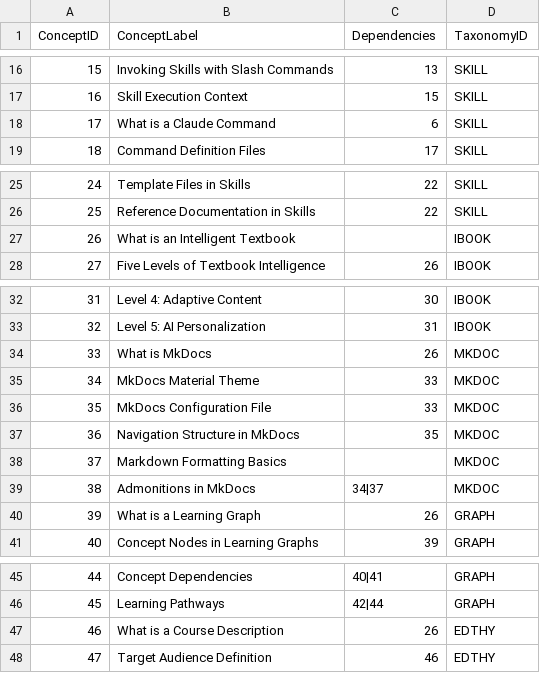
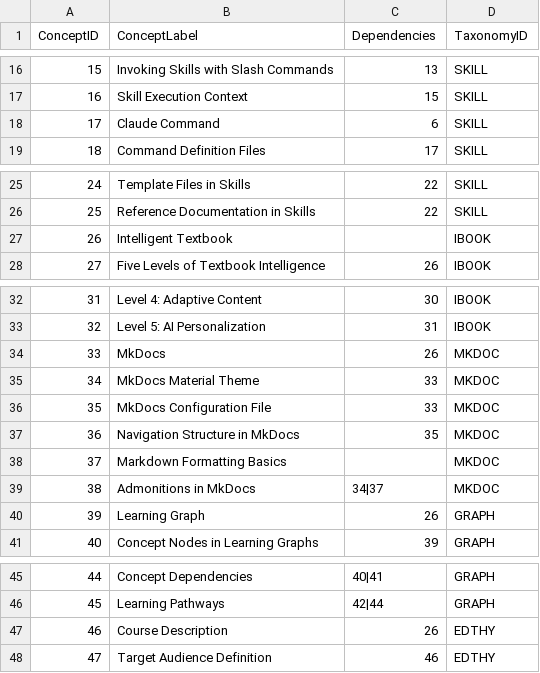
Before and after one commit to dmccreary/claude-skills, a CSV file: learning-graph/learning-graph.csv, drawn as a sheet; only a part is shown, gaps mark what is left out; the diff covers the shown part only.

```diff
--- a/learning-graph/learning-graph.csv
+++ b/learning-graph/learning-graph.csv
@@ -17,3 +17,3 @@ ConceptID,ConceptLabel,Dependencies,TaxonomyID
 16,Skill Execution Context,15,SKILL
-17,What is a Claude Command,6,SKILL
+17,Claude Command,6,SKILL
 18,Command Definition Files,17,SKILL
@@ -26,3 +26,3 @@ ConceptID,ConceptLabel,Dependencies,TaxonomyID
 25,Reference Documentation in Skills,22,SKILL
-26,What is an Intelligent Textbook,,IBOOK
+26,Intelligent Textbook,,IBOOK
 27,Five Levels of Textbook Intelligence,26,IBOOK
@@ -33,3 +33,3 @@ ConceptID,ConceptLabel,Dependencies,TaxonomyID
 32,Level 5: AI Personalization,31,IBOOK
-33,What is MkDocs,26,MKDOC
+33,MkDocs,26,MKDOC
 34,MkDocs Material Theme,33,MKDOC
@@ -39,3 +39,3 @@ ConceptID,ConceptLabel,Dependencies,TaxonomyID
 38,Admonitions in MkDocs,34|37,MKDOC
-39,What is a Learning Graph,26,GRAPH
+39,Learning Graph,26,GRAPH
 40,Concept Nodes in Learning Graphs,39,GRAPH
@@ -46,3 +46,3 @@ ConceptID,ConceptLabel,Dependencies,TaxonomyID
 45,Learning Pathways,42|44,GRAPH
-46,What is a Course Description,26,EDTHY
+46,Course Description,26,EDTHY
 47,Target Audience Definition,46,EDTHY
```
Also changed, not shown: 14 edited cells elsewhere in this file, 43 other files.
